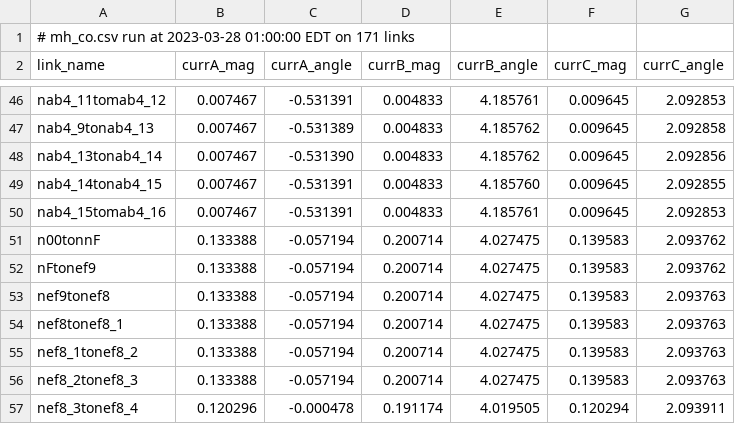
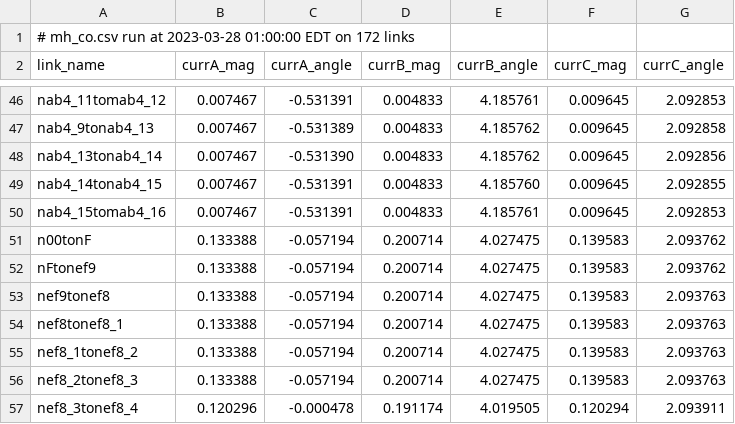
Before and after one commit to Barsha96/Gridlab-d-Helics-Simulation-of-a-real-world-power-grid, a CSV file: mh_co.csv, drawn as a sheet; only a part is shown, gaps mark what is left out.

```diff
--- a/mh_co.csv
+++ b/mh_co.csv
@@ -1,2 +1,2 @@
-# mh_co.csv run at 2023-03-28 01:00:00 EDT on 171 links
+# mh_co.csv run at 2023-03-28 01:00:00 EDT on 172 links
 link_name,currA_mag,currA_angle,currB_mag,currB_angle,currC_mag,currC_angle
@@ -50,3 +50,3 @@ nab4_14tonab4_15,0.007467,-0.531391,0.004833,4.185760,0.009645,2.092855
 nab4_15tomab4_16,0.007467,-0.531391,0.004833,4.185761,0.009645,2.092853
-n00tonnF,0.133388,-0.057194,0.200714,4.027475,0.139583,2.093762
+n00tonF,0.133388,-0.057194,0.200714,4.027475,0.139583,2.093762
 nFtonef9,0.133388,-0.057194,0.200714,4.027475,0.139583,2.093762
```
Also changed, not shown: mh_vo.csv, 14 other files.
